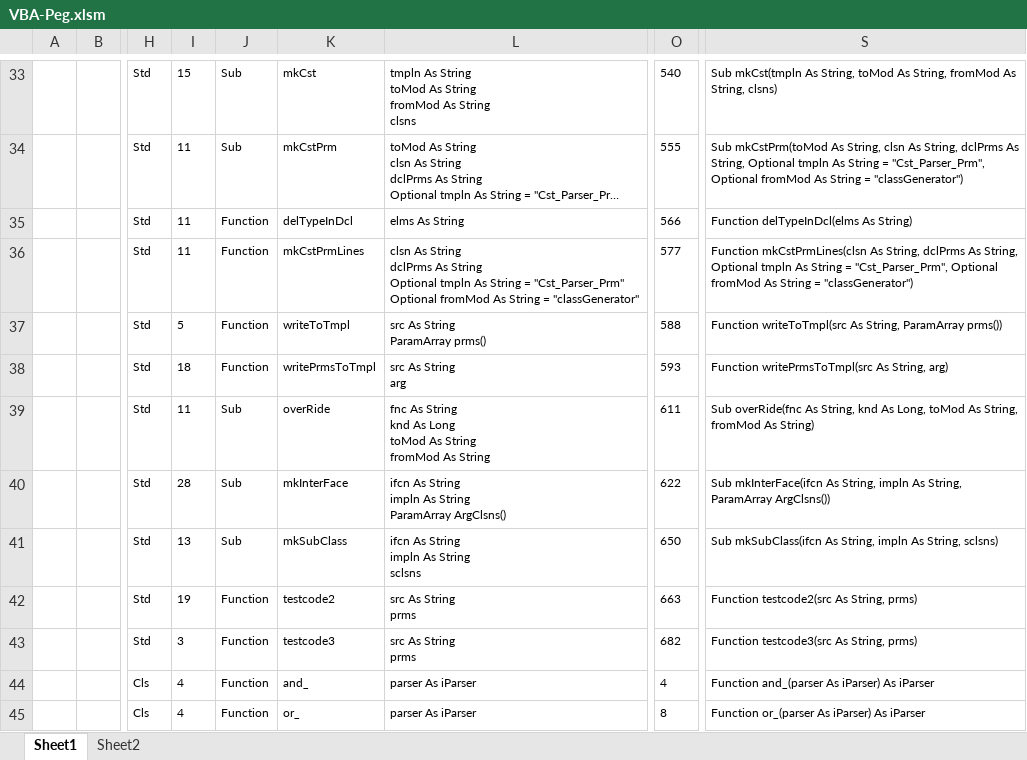
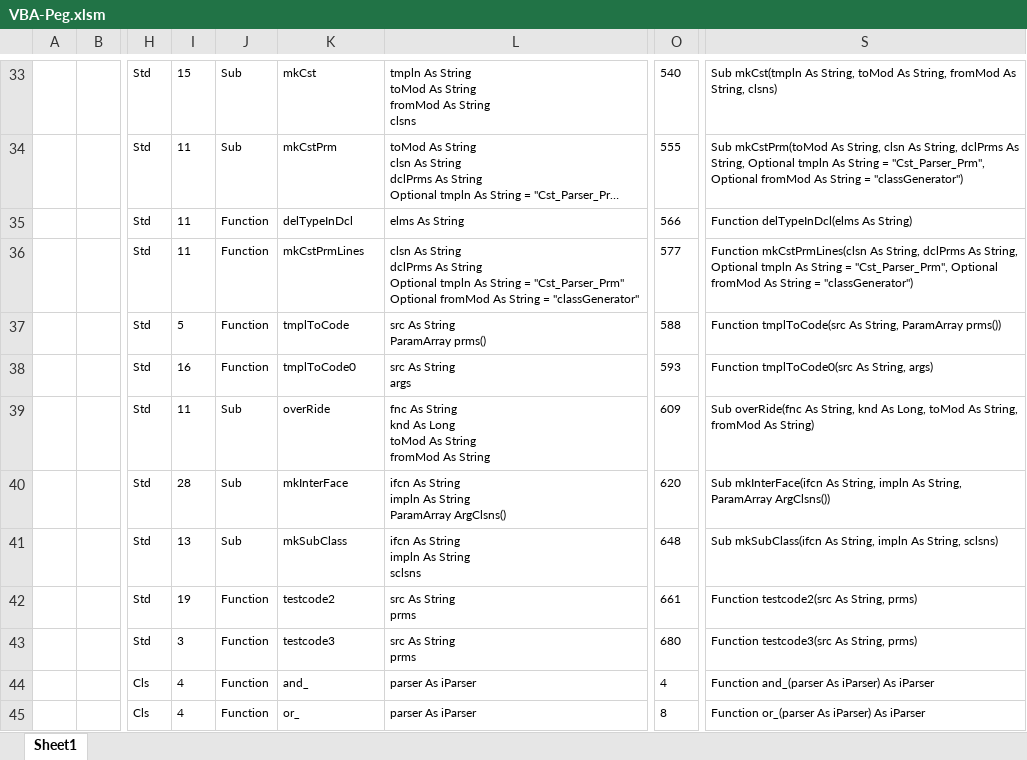
Before and after one commit to mnru/VBA-Peg, an Excel workbook: VBA-Peg.xlsm, sheet Sheet1, drawn as a sheet; only a part is shown, gaps mark what is left out; long unchanged cells end in …; values as stored, in another font and other column widths than the file's, no borders; table styles not drawn; ↵ is a line break in a cell; the diff covers the shown part only; the diff names each change by its address in the sheet, - before the commit and + after, or states it on an @@ line.

Commit message:
change name from writeToTmpl to tmplToCode

```diff
--- a/VBA-Peg.xlsm (sheet Sheet1)
+++ b/VBA-Peg.xlsm (sheet Sheet1)
-sheet tab: Sheet2
-K37: writeToTmpl
+K37: tmplToCode
-S37: Function writeToTmpl(src As String,…
+S37: Function tmplToCode(src As String,…
-I38: 18
+I38: 16
-K38: writePrmsToTmpl
+K38: tmplToCode0
-L38: src As String ↵ arg
+L38: src As String ↵ args
-S38: Function writePrmsToTmpl(src As String, arg)
+S38: Function tmplToCode0(src As String, args)
-O39: 611
+O39: 609
-O40: 622
+O40: 620
-O41: 650
+O41: 648
-O42: 663
+O42: 661
-O43: 682
+O43: 680
```
Also changed, not shown: 102 removed rows and 61 edited cells elsewhere in this sheet, 1 other file.
